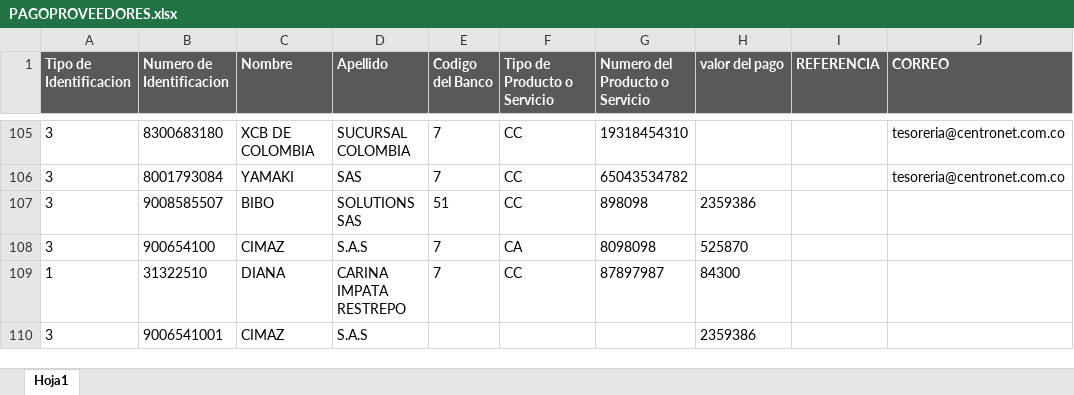
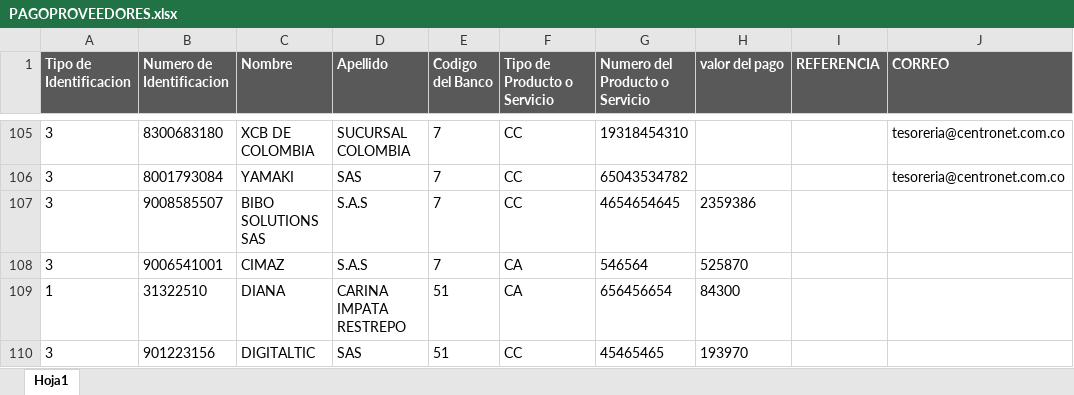
Before and after one commit to davidfores1/Macro-pago-proveedores, an Excel workbook: PAGOPROVEEDORES.xlsx, sheet Hoja1, drawn as a sheet; only a part is shown, gaps mark what is left out; values as stored, in another font and other column widths than the file's, no borders; removed rows and columns are numbered as before the commit, all else as after; the diff names each change by its address in the sheet, - before the commit and + after, or states it on an @@ line.

```diff
--- a/PAGOPROVEEDORES.xlsx (sheet Hoja1)
+++ b/PAGOPROVEEDORES.xlsx (sheet Hoja1)
-C107 (Nombre): BIBO
+C107 (Nombre): BIBO SOLUTIONS SAS
-D107 (Apellido): SOLUTIONS SAS
+D107 (Apellido): S.A.S
-E107 (Codigo del Banco): 51
+E107 (Codigo del Banco): 7
-G107 (Numero del Producto o Servicio): 898098
+G107 (Numero del Producto o Servicio): 4654654645
-B108 (Numero de Identificacion): 900654100
+B108 (Numero de Identificacion): 9006541001
-G108 (Numero del Producto o Servicio): 8098098
+G108 (Numero del Producto o Servicio): 546564
-E109 (Codigo del Banco): 7
+E109 (Codigo del Banco): 51
-F109 (Tipo de Producto o Servicio): CC
+F109 (Tipo de Producto o Servicio): CA
-G109 (Numero del Producto o Servicio): 87897987
+G109 (Numero del Producto o Servicio): 656456654
-row 110: 3 | 9006541001 | CIMAZ | S.A.S |  |  |  | 2359386
+row 110: 3 | 901223156 | DIGITALTIC | SAS | 51 | CC | 45465465 | 193970
```
Also changed, not shown: reporte de cuentas por pagar - .xlsx, 16 other files.
